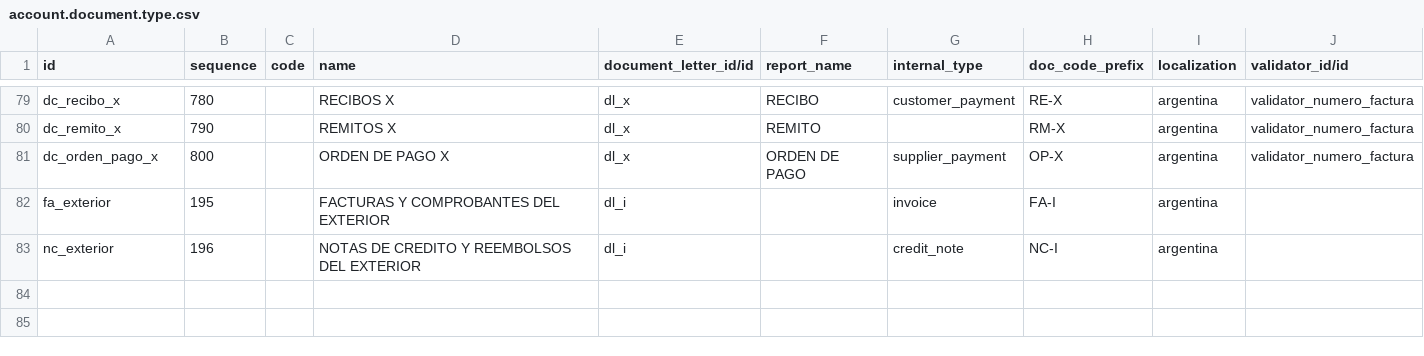
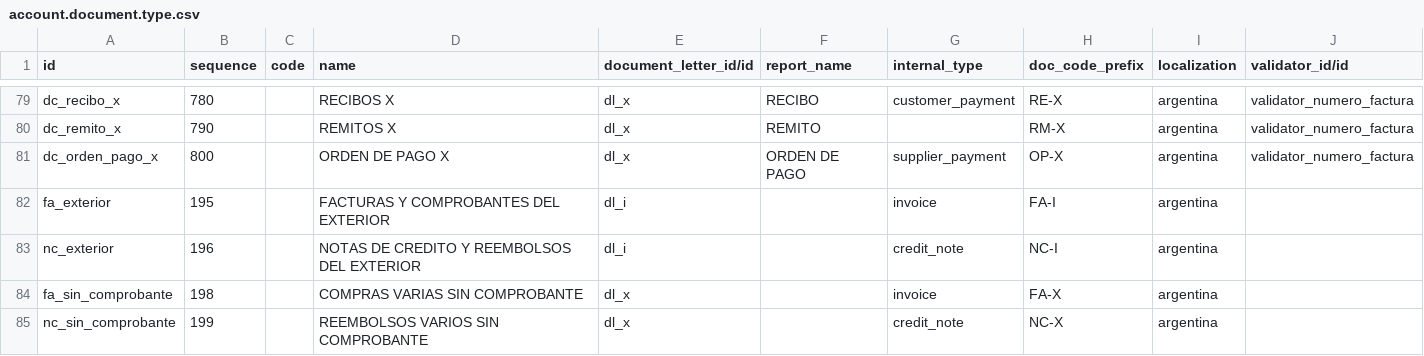
Before and after one commit to ingadhoc/odoo-argentina, a CSV file: l10n_ar_account/data/account.document.type.csv, drawn as a sheet; only a part is shown, gaps mark what is left out.

Commit message:
IMP add compras sin comprobante

```diff
--- a/l10n_ar_account/data/account.document.type.csv
+++ b/l10n_ar_account/data/account.document.type.csv
@@ -83 +83,3 @@ fa_exterior,195,,FACTURAS Y COMPROBANTES DEL EXTERIOR,dl_i,,invoice,FA-I ,argent
 nc_exterior,196,,NOTAS DE CREDITO Y REEMBOLSOS DEL EXTERIOR,dl_i,,credit_note,NC-I ,argentina,
+fa_sin_comprobante,198,,COMPRAS VARIAS SIN COMPROBANTE,dl_x,,invoice,FA-X ,argentina,
+nc_sin_comprobante,199,,REEMBOLSOS VARIOS SIN COMPROBANTE,dl_x,,credit_note,NC-X ,argentina,
```
Also changed, not shown: l10n_ar_account_vat_ledger_citi/data/account.document.type.csv, 2 other files.
